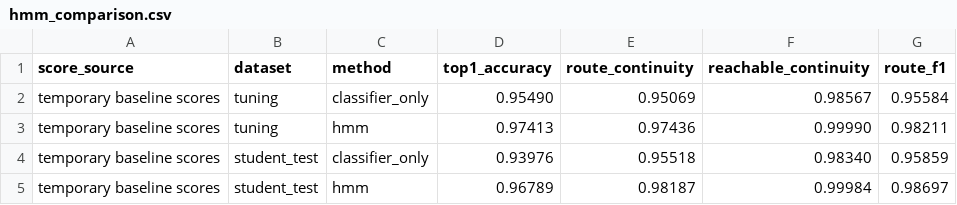
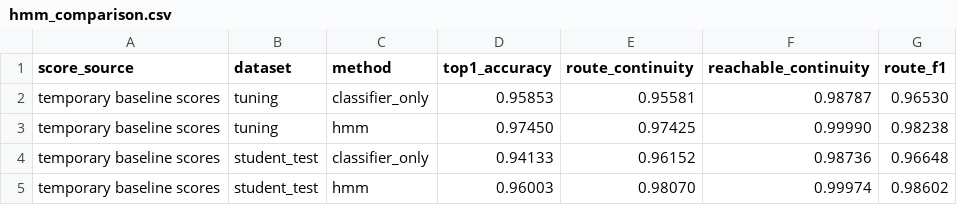
Before and after one commit to Shriram60/ML-Path_Snap-Map-Matching, a CSV file: hmm/outputs/hmm_comparison.csv, drawn as a sheet.

```diff
--- a/hmm/outputs/hmm_comparison.csv
+++ b/hmm/outputs/hmm_comparison.csv
@@ -1,5 +1,5 @@
 score_source,dataset,method,top1_accuracy,route_continuity,reachable_continuity,route_f1
-temporary baseline scores,tuning,classifier_only,0.95490,0.95069,0.98567,0.95584
-temporary baseline scores,tuning,hmm,0.97413,0.97436,0.99990,0.98211
-temporary baseline scores,student_test,classifier_only,0.93976,0.95518,0.98340,0.95859
-temporary baseline scores,student_test,hmm,0.96789,0.98187,0.99984,0.98697
+temporary baseline scores,tuning,classifier_only,0.95853,0.95581,0.98787,0.96530
+temporary baseline scores,tuning,hmm,0.97450,0.97425,0.99990,0.98238
+temporary baseline scores,student_test,classifier_only,0.94133,0.96152,0.98736,0.96648
+temporary baseline scores,student_test,hmm,0.96003,0.98070,0.99974,0.98602
```
Also changed, not shown: hmm/outputs/decoder_search.csv, hmm/outputs/student_test_by_trip.csv, 2 other files.
